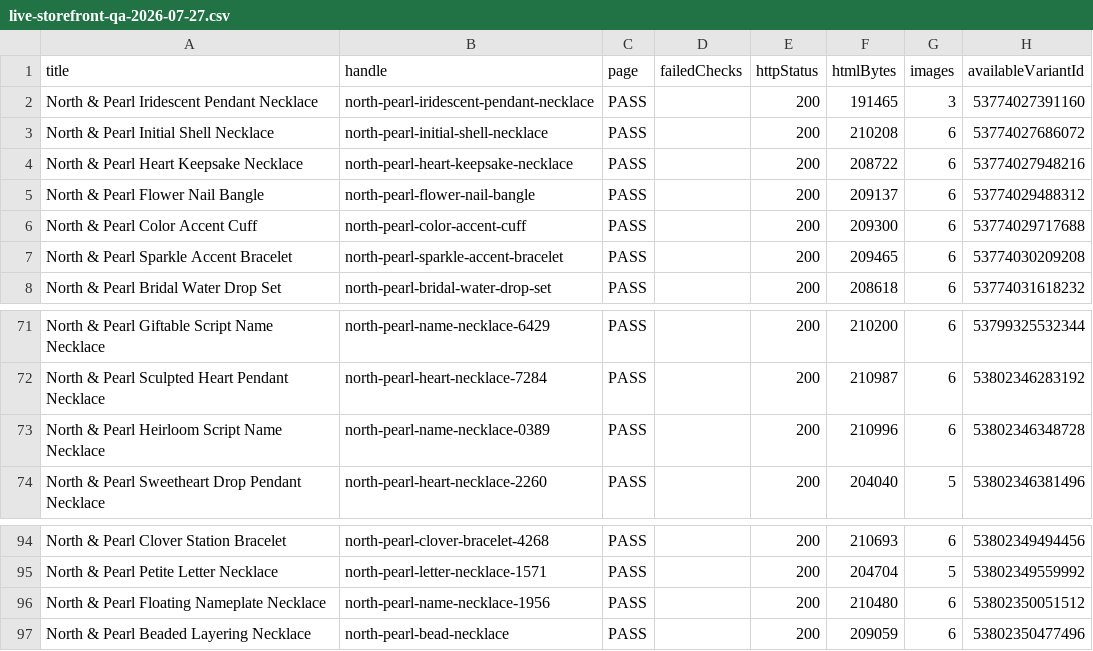
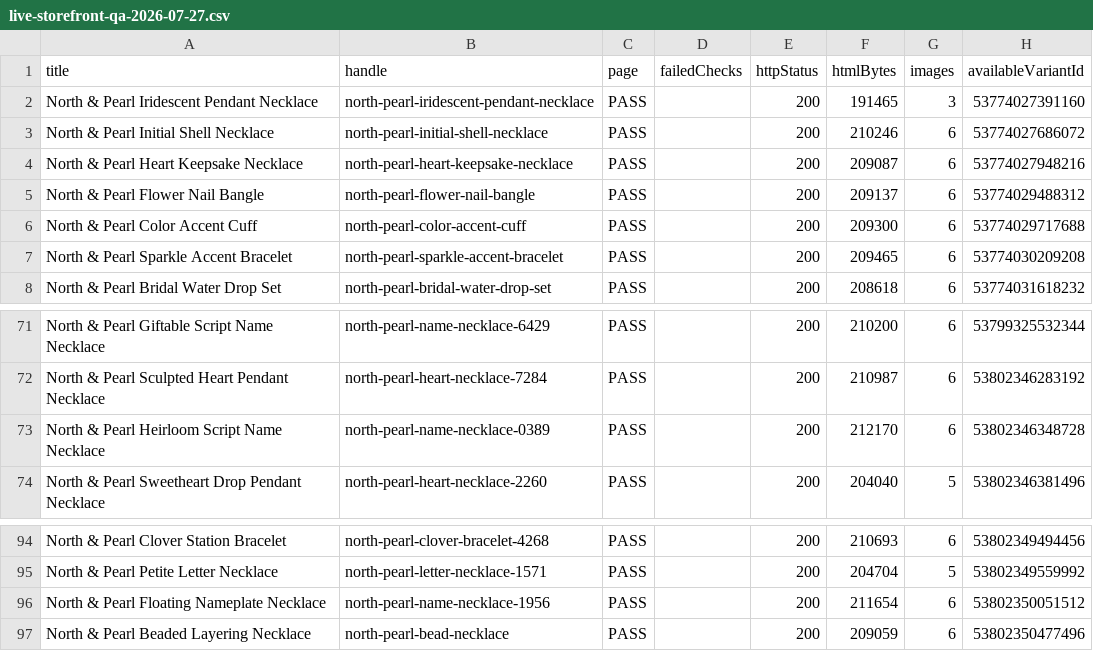
Before and after one commit to falgunitank31/north-and-pearl, a CSV file: reports/live-storefront-qa-2026-07-27.csv, drawn as a sheet; only a part is shown, gaps mark what is left out.

Commit message:
Audit source image replacement opportunities

```diff
--- a/reports/live-storefront-qa-2026-07-27.csv
+++ b/reports/live-storefront-qa-2026-07-27.csv
@@ -2,4 +2,4 @@ title,handle,page,failedChecks,httpStatus,htmlBytes,images,availableVariantId
 "North & Pearl Iridescent Pendant Necklace","north-pearl-iridescent-pendant-necklace","PASS","","200","191465","3","53774027391160"
-"North & Pearl Initial Shell Necklace","north-pearl-initial-shell-necklace","PASS","","200","210208","6","53774027686072"
-"North & Pearl Heart Keepsake Necklace","north-pearl-heart-keepsake-necklace","PASS","","200","208722","6","53774027948216"
+"North & Pearl Initial Shell Necklace","north-pearl-initial-shell-necklace","PASS","","200","210246","6","53774027686072"
+"North & Pearl Heart Keepsake Necklace","north-pearl-heart-keepsake-necklace","PASS","","200","209087","6","53774027948216"
 "North & Pearl Flower Nail Bangle","north-pearl-flower-nail-bangle","PASS","","200","209137","6","53774029488312"
@@ -72,3 +72,3 @@ title,handle,page,failedChecks,httpStatus,htmlBytes,images,availableVariantId
 "North & Pearl Sculpted Heart Pendant Necklace","north-pearl-heart-necklace-7284","PASS","","200","210987","6","53802346283192"
-"North & Pearl Heirloom Script Name Necklace","north-pearl-name-necklace-0389","PASS","","200","210996","6","53802346348728"
+"North & Pearl Heirloom Script Name Necklace","north-pearl-name-necklace-0389","PASS","","200","212170","6","53802346348728"
 "North & Pearl Sweetheart Drop Pendant Necklace","north-pearl-heart-necklace-2260","PASS","","200","204040","5","53802346381496"
@@ -95,3 +95,3 @@ title,handle,page,failedChecks,httpStatus,htmlBytes,images,availableVariantId
 "North & Pearl Petite Letter Necklace","north-pearl-letter-necklace-1571","PASS","","200","204704","5","53802349559992"
-"North & Pearl Floating Nameplate Necklace","north-pearl-name-necklace-1956","PASS","","200","210480","6","53802350051512"
+"North & Pearl Floating Nameplate Necklace","north-pearl-name-necklace-1956","PASS","","200","211654","6","53802350051512"
 "North & Pearl Beaded Layering Necklace","north-pearl-bead-necklace","PASS","","200","209059","6","53802350477496"
```
Also changed, not shown: 5 other files.
